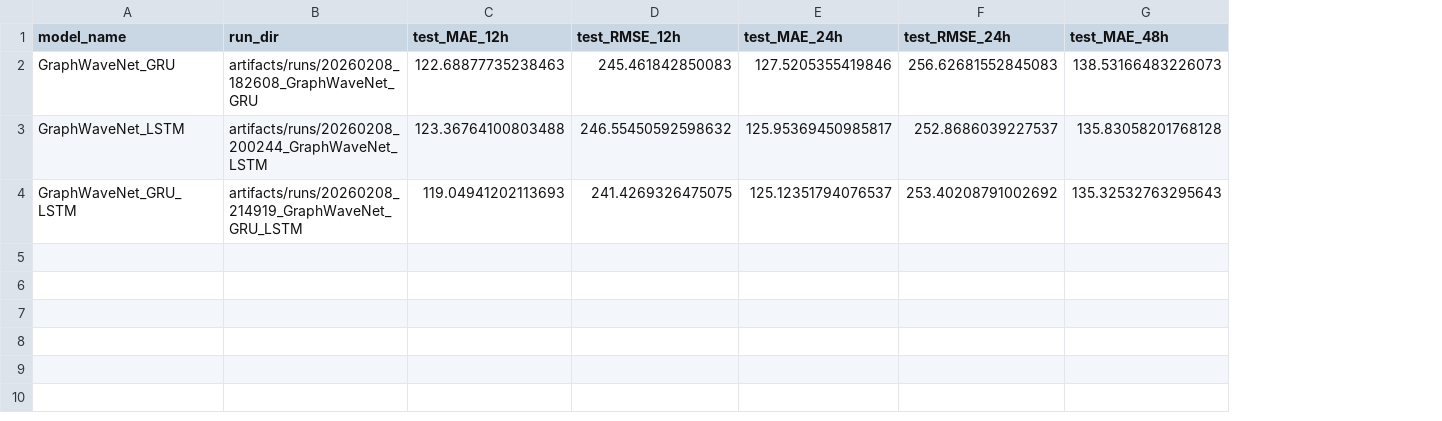
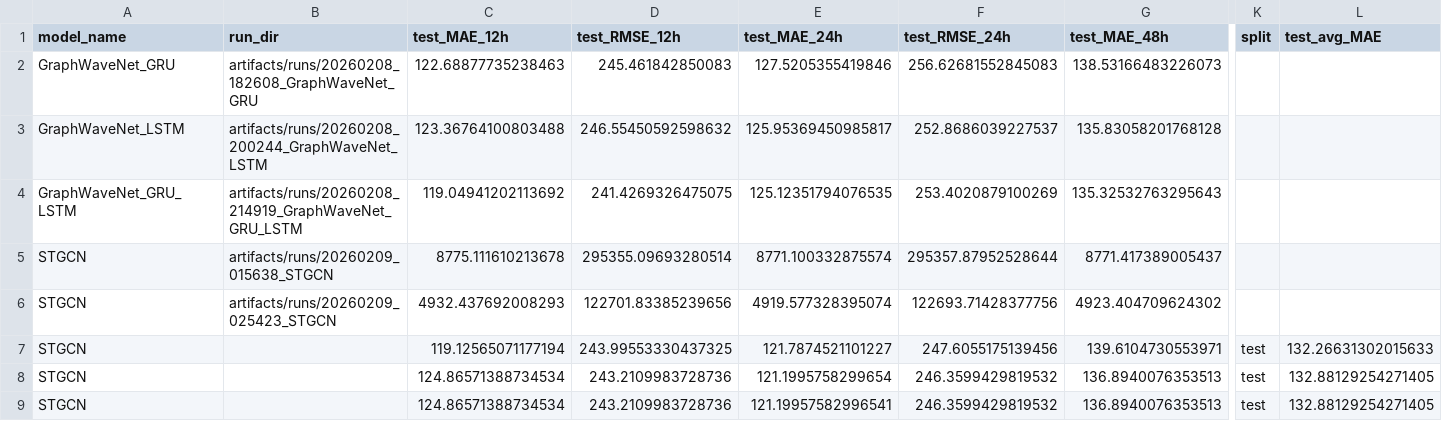
Before and after one commit to RichelCode/Spatio-Temporal-Prediction-and-Coordination-of-EV-Charging-Demand-for-Power-System-Resilience, a CSV file: artifacts/results_summary.csv, drawn as a sheet; only a part is shown, gaps mark what is left out; rows hold the shown columns only; the diff names each change by its address in the sheet, - before the commit and + after, or states it on an @@ line.

Commit message:
Add latest GraphWaveNet and STGCN runs, update notebook and results summary

```diff
--- a/artifacts/results_summary.csv
+++ b/artifacts/results_summary.csv
+column K (split), empty
+column L (test_avg_MAE), empty
-C4 (test_MAE_12h): 119.04941202113693
+C4 (test_MAE_12h): 119.04941202113692
-E4 (test_MAE_24h): 125.12351794076537
+E4 (test_MAE_24h): 125.12351794076535
-F4 (test_RMSE_24h): 253.40208791002692
+F4 (test_RMSE_24h): 253.4020879100269
+row 5: STGCN | artifacts/runs/20260209_015638_STGCN | 8775.111610213678 | 295355.09693280514 | 8771.100332875574 | 295357.87952528644 | 8771.417389005437
+row 6: STGCN | artifacts/runs/20260209_025423_STGCN | 4932.437692008293 | 122701.83385239656 | 4919.577328395074 | 122693.71428377756 | 4923.404709624302
+row 7: STGCN |  | 119.12565071177194 | 243.99553330437325 | 121.7874521101227 | 247.6055175139456 | 139.6104730553971 | test | 132.26631302015633
+row 8: STGCN |  | 124.86571388734534 | 243.2109983728736 | 121.1995758299654 | 246.3599429819532 | 136.8940076353513 | test | 132.88129254271405
+row 9: STGCN |  | 124.86571388734534 | 243.2109983728736 | 121.19957582996541 | 246.3599429819532 | 136.8940076353513 | test | 132.88129254271405
```
Also changed, not shown: 55 other files.
